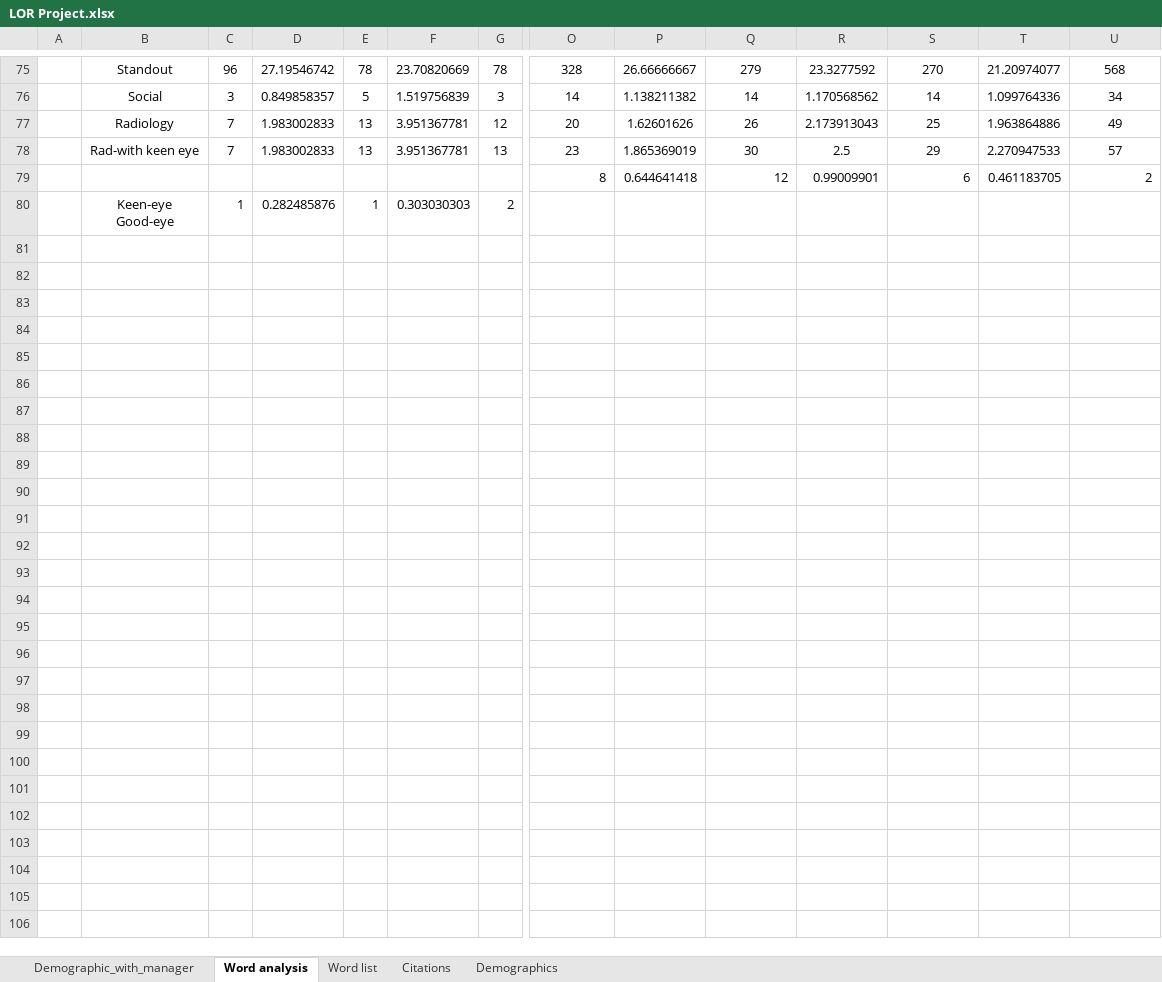
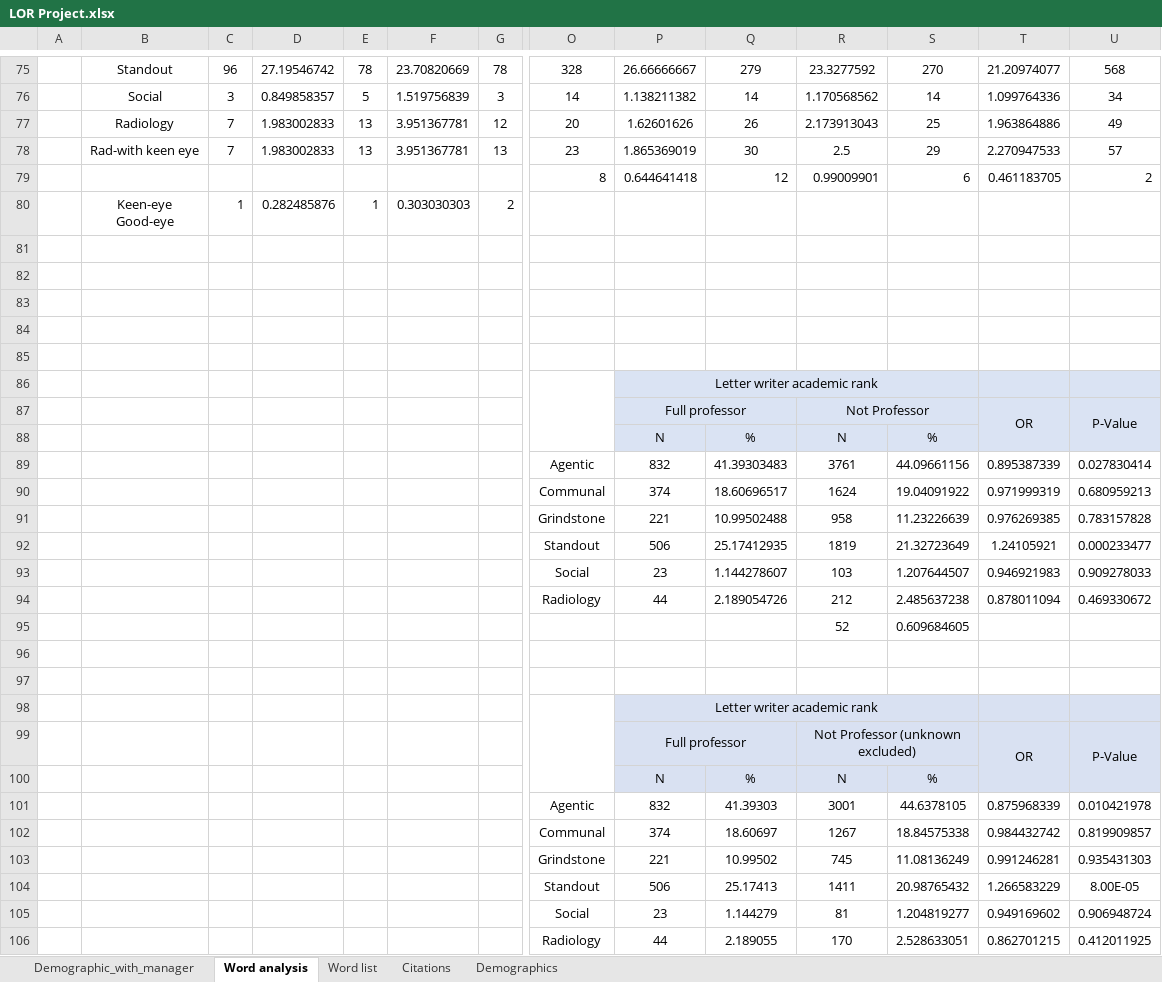
Before and after one commit to Benan-Akca/AURA_REFERENCE_LETTER, an Excel workbook: LOR Project.xlsx, sheet Word analysis, drawn as a sheet; only a part is shown, gaps mark what is left out; values as stored, in another font and other column widths than the file's, no borders; rows hold the shown columns only; the diff names each change by its address in the sheet, - before the commit and + after, or states it on an @@ line.

Commit message:
22 Jan Sunday analysis- academic rank letter rank analysis - word cloud - gender length analysis

```diff
--- a/LOR Project.xlsx (sheet Word analysis)
+++ b/LOR Project.xlsx (sheet Word analysis)
+row 81: (empty)
+row 82: (empty)
+row 83: (empty)
+row 84: (empty)
+row 85: (empty)
+row 86:  |  |  |  |  |  |  |  | Letter writer academic rank
+row 87:  |  |  |  |  |  |  |  | Full professor |  | Not Professor |  | OR | P-Value
+row 88:  |  |  |  |  |  |  |  | N | % | N | %
+row 89:  |  |  |  |  |  |  | Agentic | 832 | 41.39303483 | 3761 | 44.09661156 | 0.895387339 | 0.027830414
+row 90:  |  |  |  |  |  |  | Communal | 374 | 18.60696517 | 1624 | 19.04091922 | 0.971999319 | 0.680959213
+row 91:  |  |  |  |  |  |  | Grindstone | 221 | 10.99502488 | 958 | 11.23226639 | 0.976269385 | 0.783157828
+row 92:  |  |  |  |  |  |  | Standout | 506 | 25.17412935 | 1819 | 21.32723649 | 1.24105921 | 0.000233477
+row 93:  |  |  |  |  |  |  | Social | 23 | 1.144278607 | 103 | 1.207644507 | 0.946921983 | 0.909278033
+row 94:  |  |  |  |  |  |  | Radiology | 44 | 2.189054726 | 212 | 2.485637238 | 0.878011094 | 0.469330672
+row 95:  |  |  |  |  |  |  |  |  |  | 52 | 0.609684605
+row 96: (empty)
+row 97: (empty)
+row 98:  |  |  |  |  |  |  |  | Letter writer academic rank
+row 99:  |  |  |  |  |  |  |  | Full professor |  | Not Professor (unknown excluded) |  | OR | P-Value
+row 100:  |  |  |  |  |  |  |  | N | % | N | %
+row 101:  |  |  |  |  |  |  | Agentic | 832 | 41.39303 | 3001 | 44.6378105 | 0.875968339 | 0.010421978
+row 102:  |  |  |  |  |  |  | Communal | 374 | 18.60697 | 1267 | 18.84575338 | 0.984432742 | 0.819909857
+row 103:  |  |  |  |  |  |  | Grindstone | 221 | 10.99502 | 745 | 11.08136249 | 0.991246281 | 0.935431303
+row 104:  |  |  |  |  |  |  | Standout | 506 | 25.17413 | 1411 | 20.98765432 | 1.266583229 | 8.00E-05
+row 105:  |  |  |  |  |  |  | Social | 23 | 1.144279 | 81 | 1.204819277 | 0.949169602 | 0.906948724
+row 106:  |  |  |  |  |  |  | Radiology | 44 | 2.189055 | 170 | 2.528633051 | 0.862701215 | 0.412011925
```
Also changed, not shown: sheet Demographic_with_manager, sheet Word list, 13 other files.
